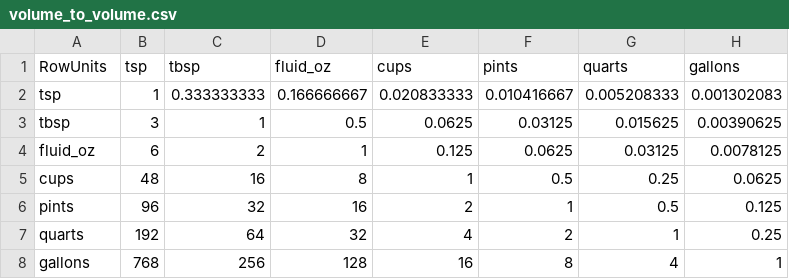
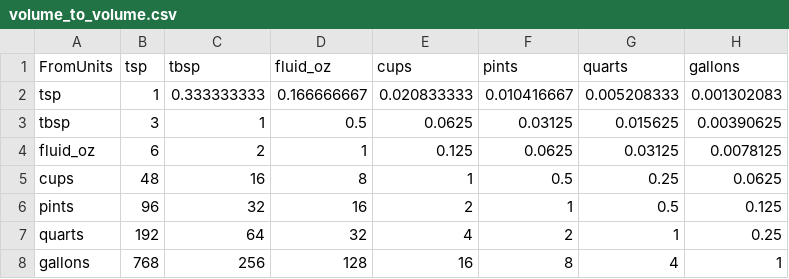
Before and after one commit to tking40/shopping_list, a CSV file: python/tables/volume_to_volume.csv, drawn as a sheet.

```diff
--- a/python/tables/volume_to_volume.csv
+++ b/python/tables/volume_to_volume.csv
@@ -1,2 +1,2 @@
-RowUnits,tsp,tbsp,fluid_oz,cups,pints,quarts,gallons
+FromUnits,tsp,tbsp,fluid_oz,cups,pints,quarts,gallons
 tsp,1,0.333333333,0.166666667,0.020833333,0.010416667,0.005208333,0.001302083
```
Also changed, not shown: python/tables/volume_to_mass.csv, 3 other files.
